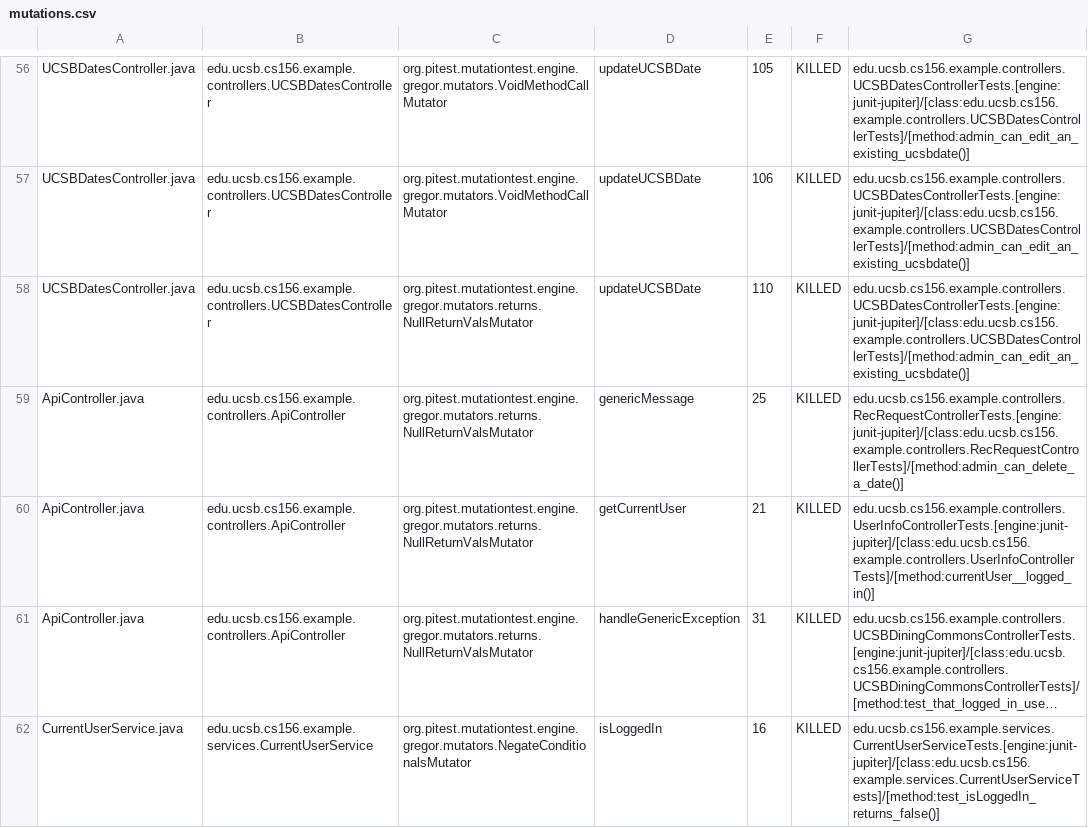
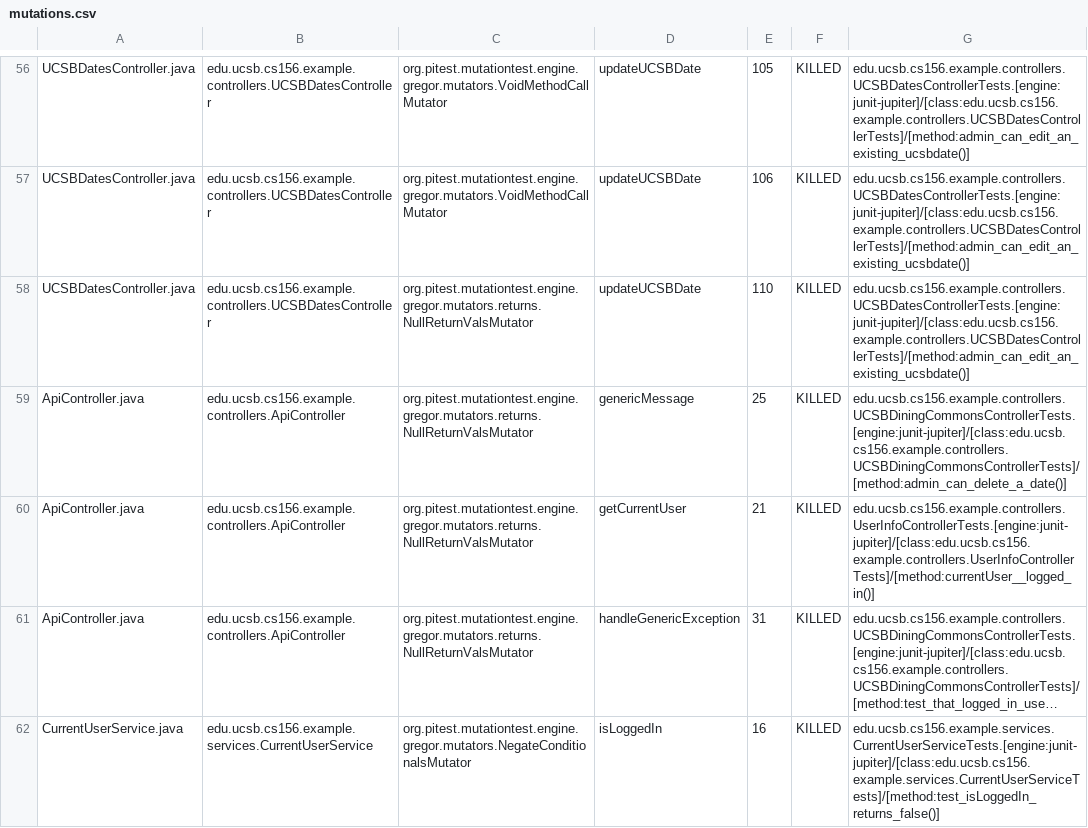
Before and after one commit to ucsb-cs156-m23/team02-m23-10am-3, a CSV file: prs/54/pitest/mutations.csv, drawn as a sheet; only a part is shown, gaps mark what is left out; long unchanged cells end in ….

Commit message:
Deploying to gh-pages from @ ucsb-cs156-m23/team02-m23-10am-3@6f5fddf6bf56a0e7b76a62c217bb10863b9636e0 🚀

```diff
--- a/prs/54/pitest/mutations.csv
+++ b/prs/54/pitest/mutations.csv
@@ -58,3 +58,3 @@ UCSBDatesController.java,edu.ucsb.cs156.example.controllers.UCSBDatesController,
 UCSBDatesController.java,edu.ucsb.cs156.example.controllers.UCSBDatesController,org.pitest.mutationtest.engine.gregor.mutators.returns.NullReturnValsMutator,updateUCSBDate,110,KILLED,edu.ucsb.cs156.example.controllers.UCSBDatesControllerTests.[engine:junit-jupiter]/[class:edu.ucsb.cs156.example.controllers.UCSBDatesControllerTests]/[method:admin_can_edit_an_existing_ucsbdate()]
-ApiController.java,edu.ucsb.cs156.example.controllers.ApiController,org.pitest.mutationtest.engine.gregor.mutators.returns.NullReturnValsMutator,genericMessage,25,KILLED,edu.ucsb.cs156.example.controllers.RecRequestControllerTests.[engine:junit-jupiter]/[class:edu.ucsb.cs156.example.controllers.RecRequestControllerTests]/[method:admin_can_delete_a_date()]
+ApiController.java,edu.ucsb.cs156.example.controllers.ApiController,org.pitest.mutationtest.engine.gregor.mutators.returns.NullReturnValsMutator,genericMessage,25,KILLED,edu.ucsb.cs156.example.controllers.UCSBDiningCommonsControllerTests.[engine:junit-jupiter]/[class:edu.ucsb.cs156.example.controllers.UCSBDiningCommonsControllerTests]/[method:admin_can_delete_a_date()]
 ApiController.java,edu.ucsb.cs156.example.controllers.ApiController,org.pitest.mutationtest.engine.gregor.mutators.returns.NullReturnValsMutator,getCurrentUser,21,KILLED,edu.ucsb.cs156.example.controllers.UserInfoControllerTests.[engine:junit-jupiter]/[class:edu.ucsb.cs156.example.controllers.UserInfoControllerTests]/[method:currentUser__logged_in()]
```
Also changed, not shown: 12 other files.
